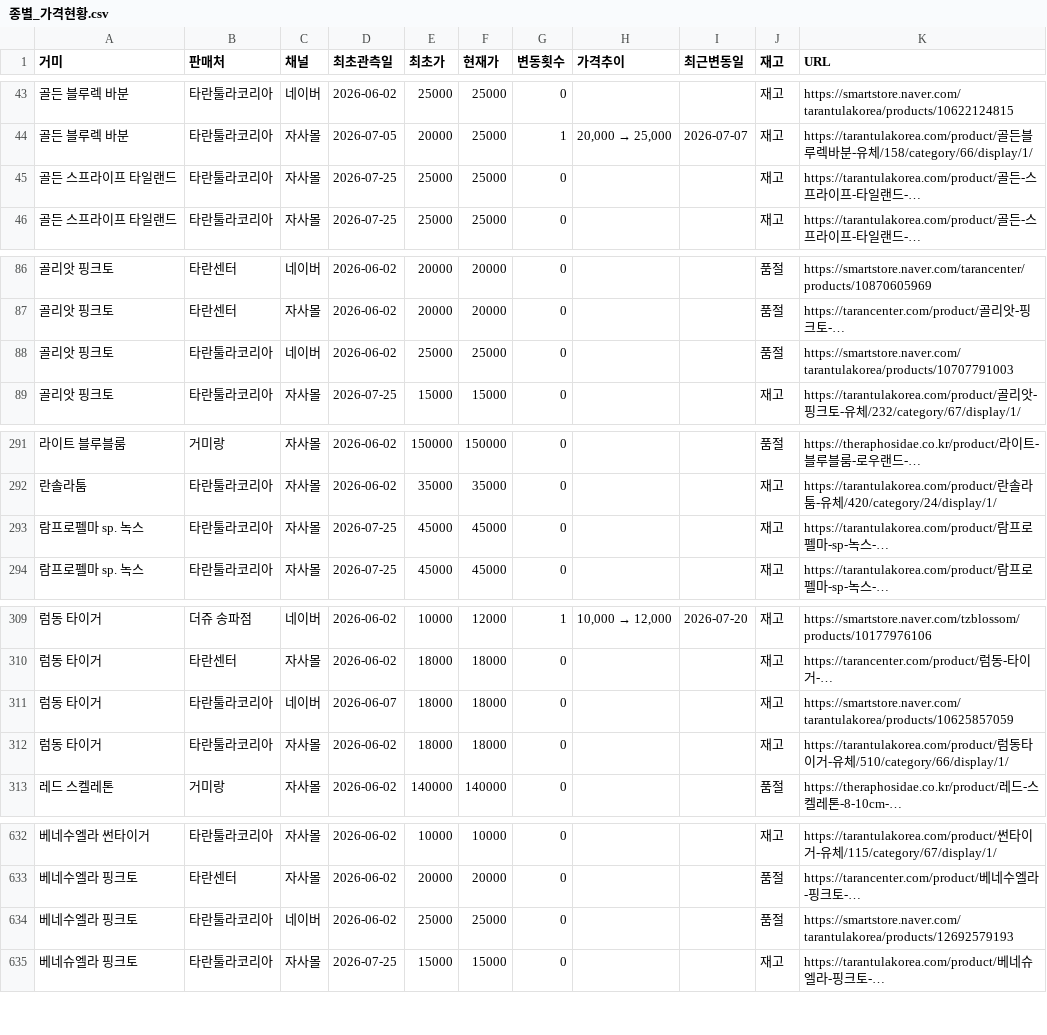
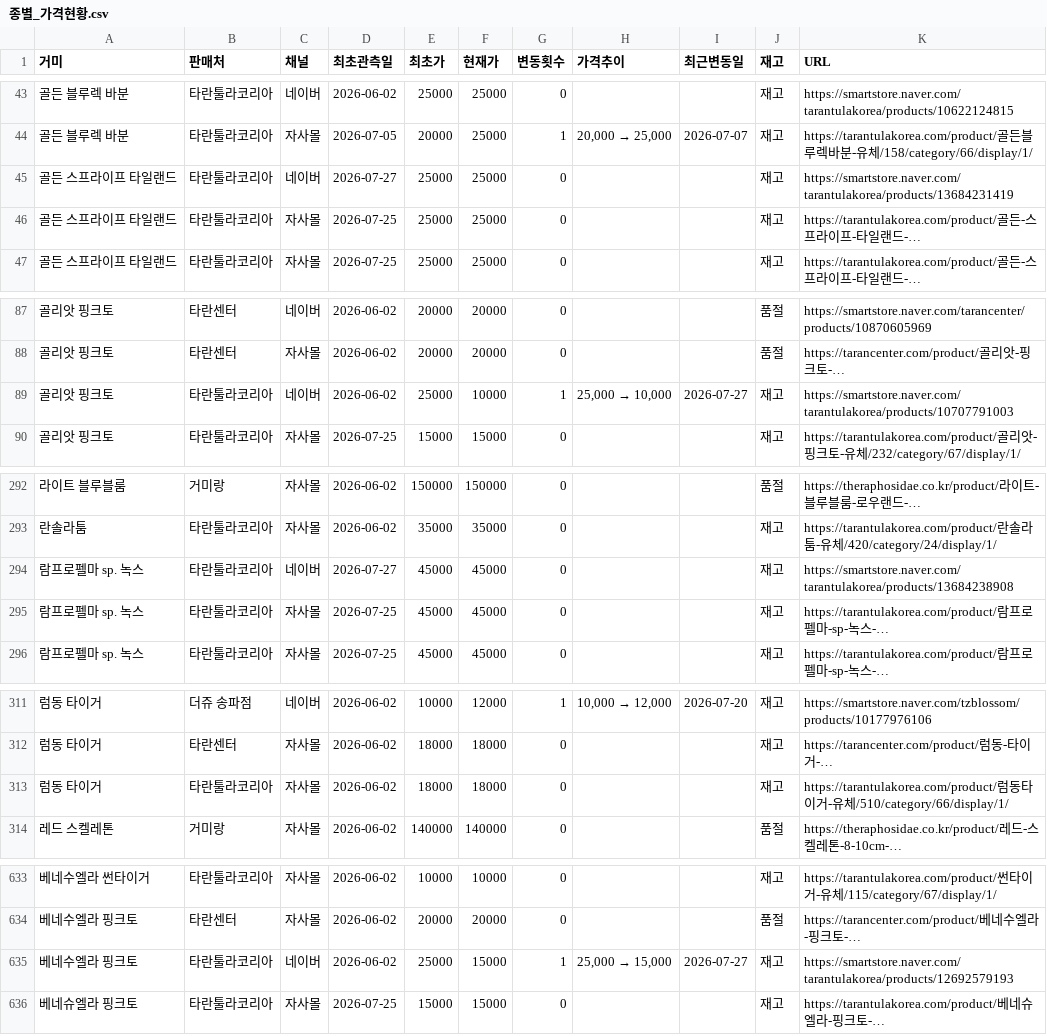
Before and after one commit to janghongku/tarantula-prices, a CSV file: outputs/종별_가격현황.csv, drawn as a sheet; only a part is shown, gaps mark what is left out; long unchanged cells end in …; removed rows and columns are numbered as before the commit, all else as after; the diff covers the shown part only; the diff names each change by its address in the sheet, - before the commit and + after, or states it on an @@ line.

```diff
--- a/outputs/종별_가격현황.csv
+++ b/outputs/종별_가격현황.csv
+row 45: 골든 스프라이프 타일랜드 | 타란툴라코리아 | 네이버 | 2026-07-27 | 25000 | 25000 | 0 |  |  | 재고 | https://smartstore.naver.com/tarantulakorea/products/13684231419
-F89 (현재가): 25000
+F89 (현재가): 10000
-G89 (변동횟수): 0
+G89 (변동횟수): 1
@@ H89 (가격추이): (empty) → 25,000 → 10,000 @@
-I89 (최근변동일): (empty)
+I89 (최근변동일): 2026-07-27
-J89 (재고): 품절
+J89 (재고): 재고
+row 294: 람프로펠마 sp. 녹스 | 타란툴라코리아 | 네이버 | 2026-07-27 | 45000 | 45000 | 0 |  |  | 재고 | https://smartstore.naver.com/tarantulakorea/products/13684238908
-row 311: 럼동 타이거 | 타란툴라코리아 | 네이버 | 2026-06-07 | 18000 | 18000 | 0 |  |  | 재고 | https://smartstore.naver.com/tarantulakorea/products/10625857059
-F635 (현재가): 25000
+F635 (현재가): 15000
-G635 (변동횟수): 0
+G635 (변동횟수): 1
@@ H635 (가격추이): (empty) → 25,000 → 15,000 @@
-I635 (최근변동일): (empty)
+I635 (최근변동일): 2026-07-27
-J635 (재고): 품절
+J635 (재고): 재고
```
Also changed, not shown: 17 edited cells elsewhere in this file, outputs/가격변동_로그.csv, outputs/신규등록_로그.csv, 4 other files.
